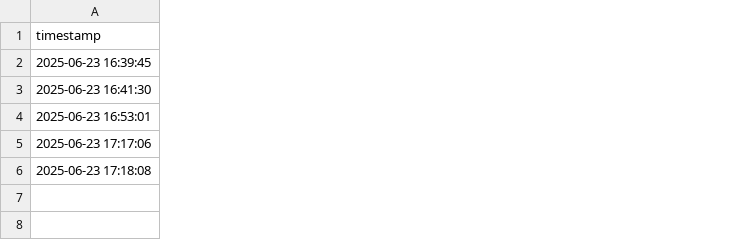
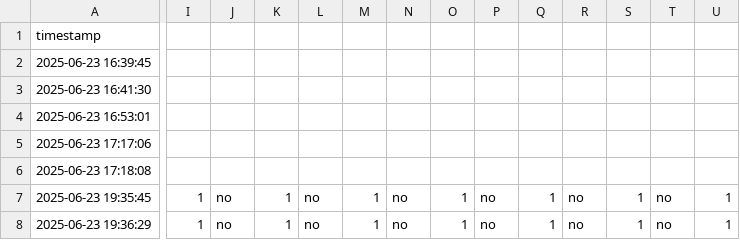
Before and after one commit to SamratSinghRathore/HCAI-PBL, a CSV file: project4/survey_data/survey_responses.csv, drawn as a sheet; only a part is shown, gaps mark what is left out; rows hold the shown columns only; the diff covers the shown part only; the diff names each change by its address in the sheet, - before the commit and + after, or states it on an @@ line.

```diff
--- a/project4/survey_data/survey_responses.csv
+++ b/project4/survey_data/survey_responses.csv
+column I, empty
+column J, empty
+column K, empty
+column L, empty
+column M, empty
+column N, empty
+column O, empty
+column P, empty
+column Q, empty
+column R, empty
+column S, empty
+column T, empty
+column U, empty
+row 7: 2025-06-23 19:35:45 | 1 | no | 1 | no | 1 | no | 1 | no | 1 | no | 1 | no | 1
+row 8: 2025-06-23 19:36:29 | 1 | no | 1 | no | 1 | no | 1 | no | 1 | no | 1 | no | 1
```
Also changed, not shown: 5 added columns elsewhere in this file, 2 other files.
